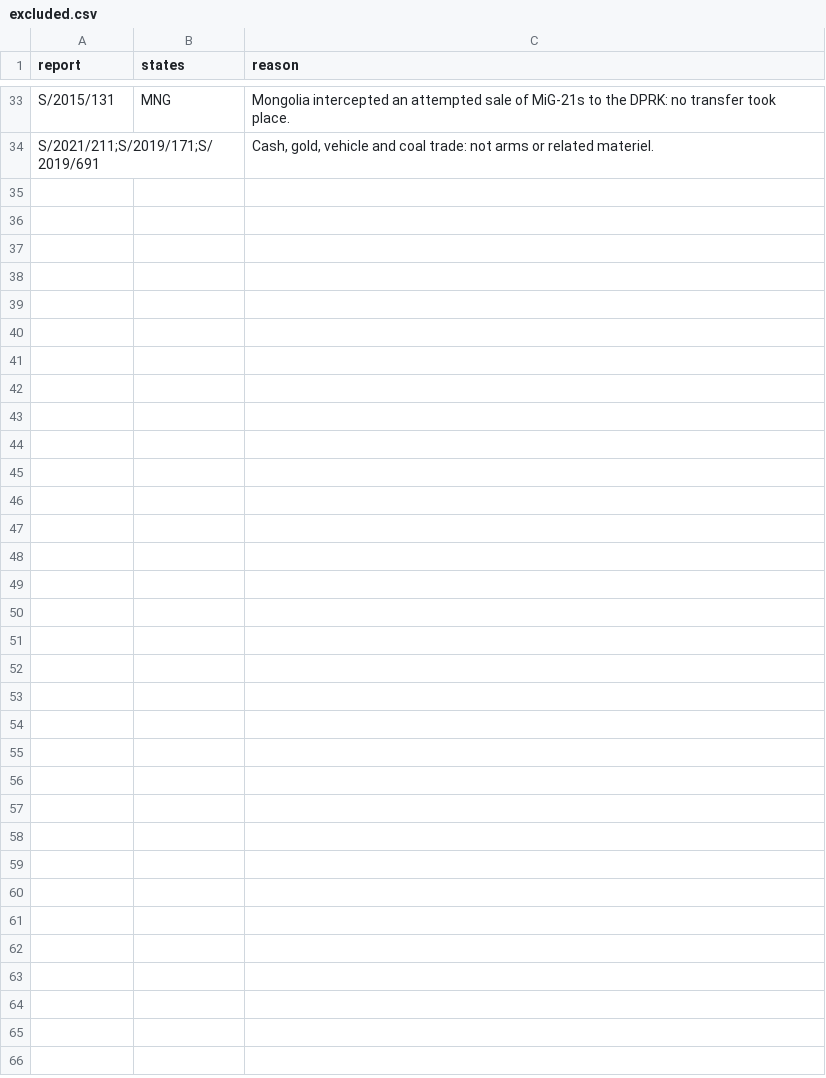
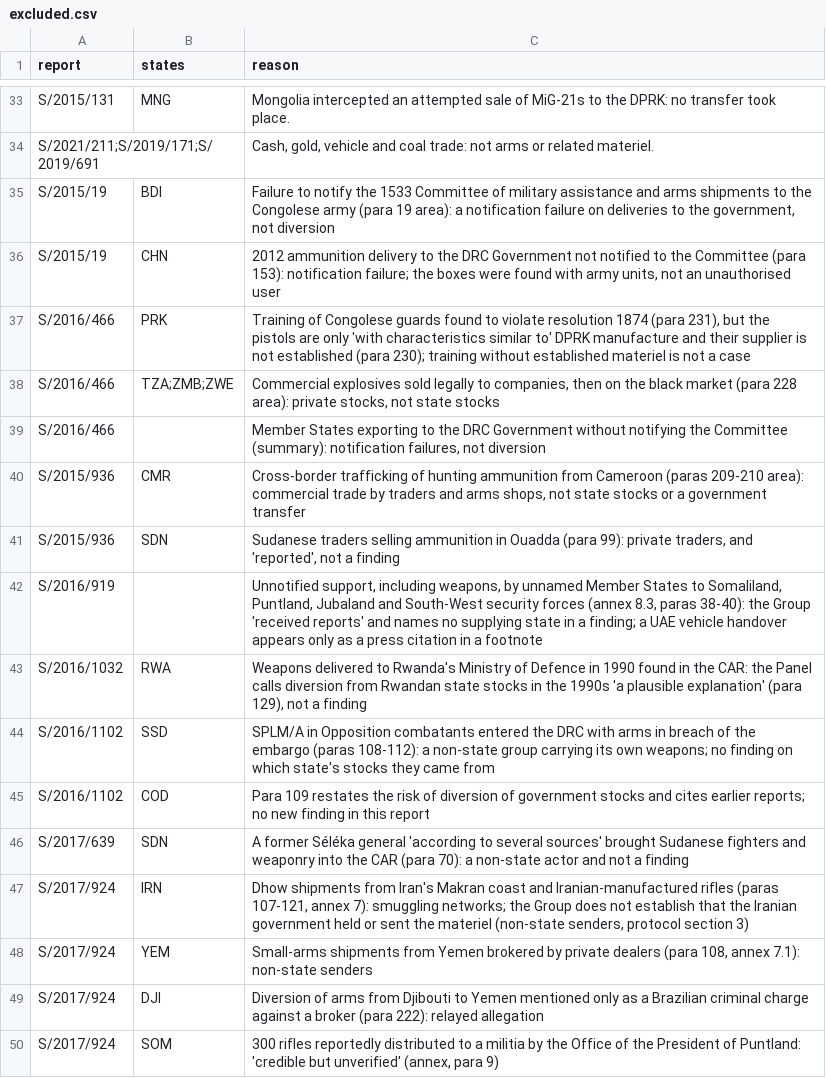
Before and after one commit to thomasdido08-code/diversion-risk-scorer, a CSV file: validation/excluded.csv, drawn as a sheet; only a part is shown, gaps mark what is left out; the diff names each change by its address in the sheet, - before the commit and + after, or states it on an @@ line.

```diff
--- a/validation/excluded.csv
+++ b/validation/excluded.csv
+row 35: S/2015/19 | BDI | Failure to notify the 1533 Committee of military assistance and arms shipments to the Congolese army (para 19 area): a notification failure on deliveries to the government, not diversion
+row 36: S/2015/19 | CHN | 2012 ammunition delivery to the DRC Government not notified to the Committee (para 153): notification failure; the boxes were found with army units, not an unauthorised user
+row 37: S/2016/466 | PRK | Training of Congolese guards found to violate resolution 1874 (para 231), but the pistols are only 'with characteristics similar to' DPRK manufacture and their supplier is not established (para 230); training without established materiel is not a case
+row 38: S/2016/466 | TZA;ZMB;ZWE | Commercial explosives sold legally to companies, then on the black market (para 228 area): private stocks, not state stocks
+row 39: S/2016/466 |  | Member States exporting to the DRC Government without notifying the Committee (summary): notification failures, not diversion
+row 40: S/2015/936 | CMR | Cross-border trafficking of hunting ammunition from Cameroon (paras 209-210 area): commercial trade by traders and arms shops, not state stocks or a government transfer
+row 41: S/2015/936 | SDN | Sudanese traders selling ammunition in Ouadda (para 99): private traders, and 'reported', not a finding
+row 42: S/2016/919 |  | Unnotified support, including weapons, by unnamed Member States to Somaliland, Puntland, Jubaland and South-West security forces (annex 8.3, paras 38-40): the Group 'received reports' and names no supplying state in a finding; a UAE vehicle handover appears only as a press citation in a footnote
+row 43: S/2016/1032 | RWA | Weapons delivered to Rwanda's Ministry of Defence in 1990 found in the CAR: the Panel calls diversion from Rwandan state stocks in the 1990s 'a plausible explanation' (para 129), not a finding
+row 44: S/2016/1102 | SSD | SPLM/A in Opposition combatants entered the DRC with arms in breach of the embargo (paras 108-112): a non-state group carrying its own weapons; no finding on which state's stocks they came from
+row 45: S/2016/1102 | COD | Para 109 restates the risk of diversion of government stocks and cites earlier reports; no new finding in this report
+row 46: S/2017/639 | SDN | A former Séléka general 'according to several sources' brought Sudanese fighters and weaponry into the CAR (para 70): a non-state actor and not a finding
+row 47: S/2017/924 | IRN | Dhow shipments from Iran's Makran coast and Iranian-manufactured rifles (paras 107-121, annex 7): smuggling networks; the Group does not establish that the Iranian government held or sent the materiel (non-state senders, protocol section 3)
+row 48: S/2017/924 | YEM | Small-arms shipments from Yemen brokered by private dealers (para 108, annex 7.1): non-state senders
+row 49: S/2017/924 | DJI | Diversion of arms from Djibouti to Yemen mentioned only as a Brazilian criminal charge against a broker (para 222): relayed allegation
+row 50: S/2017/924 | SOM | 300 rifles reportedly distributed to a militia by the Office of the President of Puntland: 'credible but unverified' (annex, para 9)
```
Also changed, not shown: validation/cases.csv, 1 other file.
